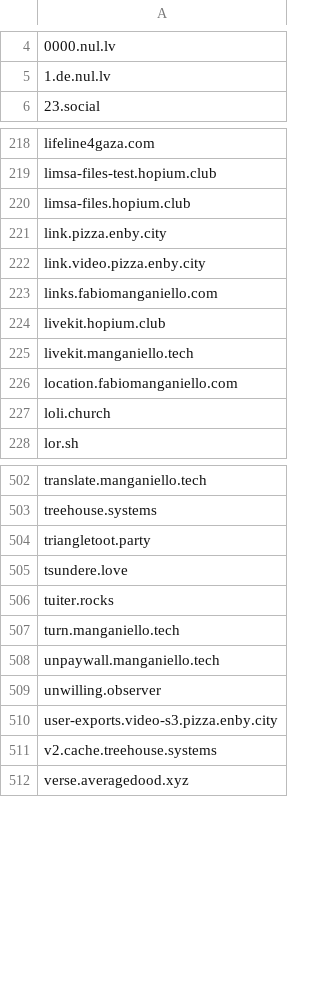
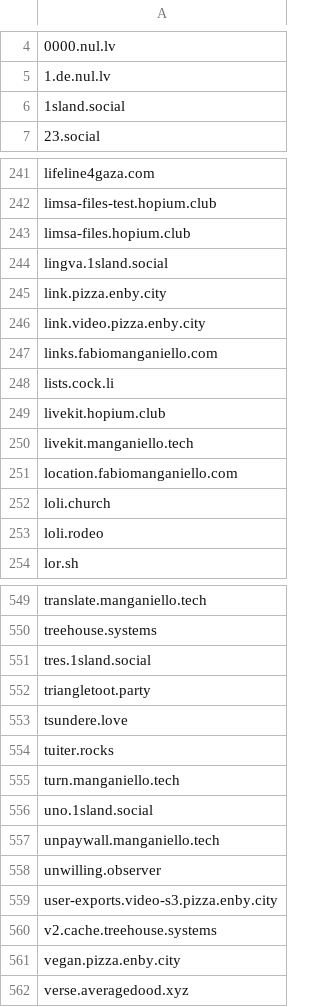
Before and after one commit to Fediverse-Express/Fediverse, a CSV file: my_domains_blocks.csv, drawn as a sheet; only a part is shown, gaps mark what is left out; the diff covers the shown part only.

```diff
--- a/my_domains_blocks.csv
+++ b/my_domains_blocks.csv
@@ -5,2 +5,3 @@
 1.de.nul.lv
+1sland.social
 23.social
@@ -220,2 +243,3 @@ limsa-files-test.hopium.club
 limsa-files.hopium.club
+lingva.1sland.social
 link.pizza.enby.city
@@ -223,2 +247,3 @@ link.video.pizza.enby.city
 links.fabiomanganiello.com
+lists.cock.li
 livekit.hopium.club
@@ -227,2 +252,3 @@ location.fabiomanganiello.com
 loli.church
+loli.rodeo
 lor.sh
@@ -503,2 +550,3 @@ translate.manganiello.tech
 treehouse.systems
+tres.1sland.social
 triangletoot.party
@@ -507,2 +555,3 @@ tuiter.rocks
 turn.manganiello.tech
+uno.1sland.social
 unpaywall.manganiello.tech
@@ -511,2 +560,3 @@ user-exports.video-s3.pizza.enby.city
 v2.cache.treehouse.systems
+vegan.pizza.enby.city
 verse.averagedood.xyz
```
Also changed, not shown: 51 added rows elsewhere in this file.
